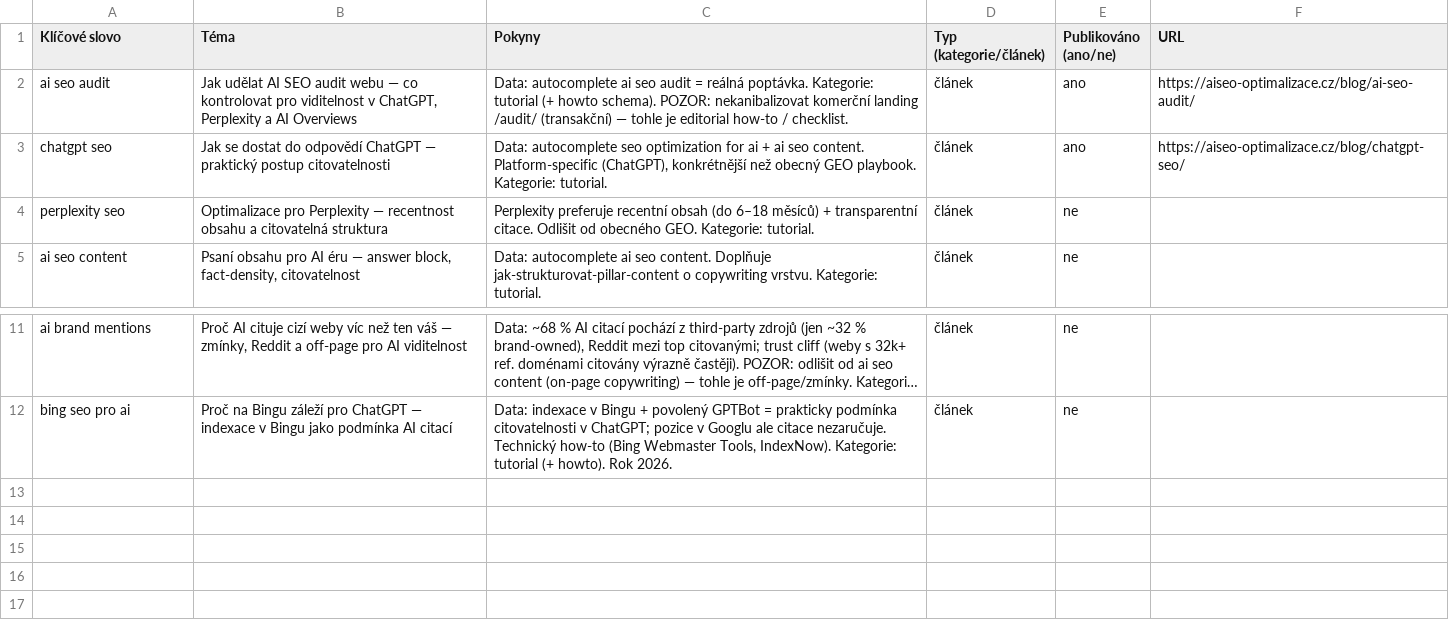
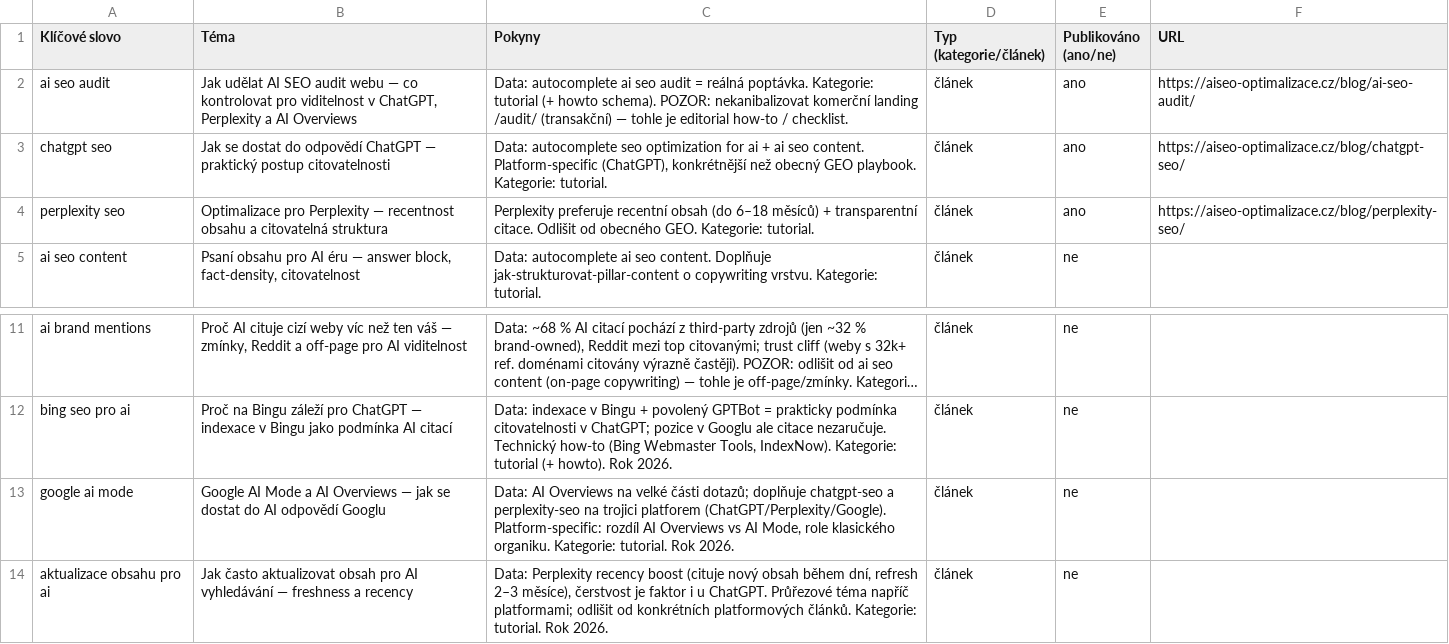
Before and after one commit to ultron-sniperdesign/aiseo-optimalizace, a CSV file: blogger/obsahovy-plan.csv, drawn as a sheet; only a part is shown, gaps mark what is left out; long unchanged cells end in …; the diff names each change by its address in the sheet, - before the commit and + after, or states it on an @@ line.

```diff
--- a/blogger/obsahovy-plan.csv
+++ b/blogger/obsahovy-plan.csv
-E4 (Publikováno (ano/ne)): ne
+E4 (Publikováno (ano/ne)): ano
-F4 (URL): (empty)
+F4 (URL): https://aiseo-optimalizace.cz/blog/perplexity-seo/
+row 13: google ai mode | Google AI Mode a AI Overviews — jak se dostat do AI odpovědí Googlu | Data: AI Overviews na velké části dotazů; doplňuje chatgpt-seo a perplexity-seo na trojici platforem (ChatGPT/Perplexity/Google). Platform-specific: rozdíl AI Overviews vs AI Mode, role klasického organiku. Kategorie: tutorial. Rok 2026. | článek | ne
+row 14: aktualizace obsahu pro ai | Jak často aktualizovat obsah pro AI vyhledávání — freshness a recency | Data: Perplexity recency boost (cituje nový obsah během dní, refresh 2–3 měsíce), čerstvost je faktor i u ChatGPT. Průřezové téma napříč platformami; odlišit od konkrétních platformových článků. Kategorie: tutorial. Rok 2026. | článek | ne
```
